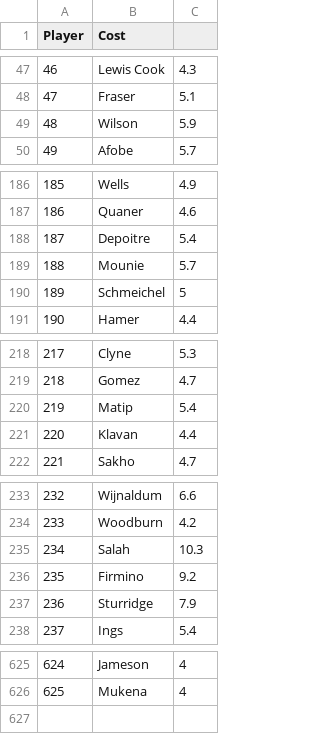
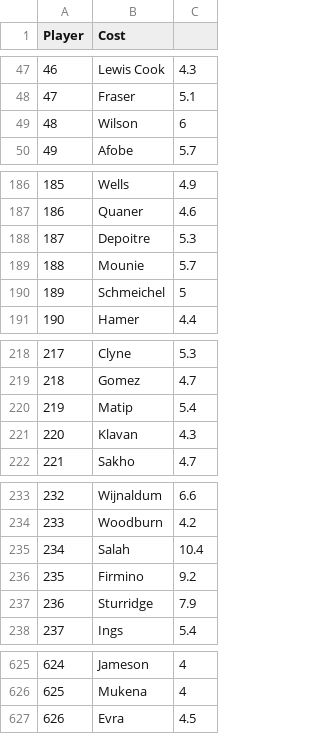
Before and after one commit to gpoudel/FPL-Analytics, a CSV file: fplBoardLive/data/DailyPriceUpdate.csv, drawn as a sheet; only a part is shown, gaps mark what is left out; the diff covers the shown part only.

```diff
--- a/fplBoardLive/data/DailyPriceUpdate.csv
+++ b/fplBoardLive/data/DailyPriceUpdate.csv
@@ -48,3 +48,3 @@
 "47";"Fraser";5.1
-"48";"Wilson";5.9
+"48";"Wilson";6
 "49";"Afobe";5.7
@@ -187,3 +187,3 @@
 "186";"Quaner";4.6
-"187";"Depoitre";5.4
+"187";"Depoitre";5.3
 "188";"Mounie";5.7
@@ -220,3 +220,3 @@
 "219";"Matip";5.4
-"220";"Klavan";4.4
+"220";"Klavan";4.3
 "221";"Sakho";4.7
@@ -234,3 +234,3 @@
 "233";"Woodburn";4.2
-"234";"Salah";10.3
+"234";"Salah";10.4
 "235";"Firmino";9.2
@@ -626 +626,2 @@
 "625";"Mukena";4
+"626";"Evra";4.5
```
Also changed, not shown: 4 edited cells elsewhere in this file, fplBoardLive/data/injuryDF_yesterday.csv, 16 other files.
